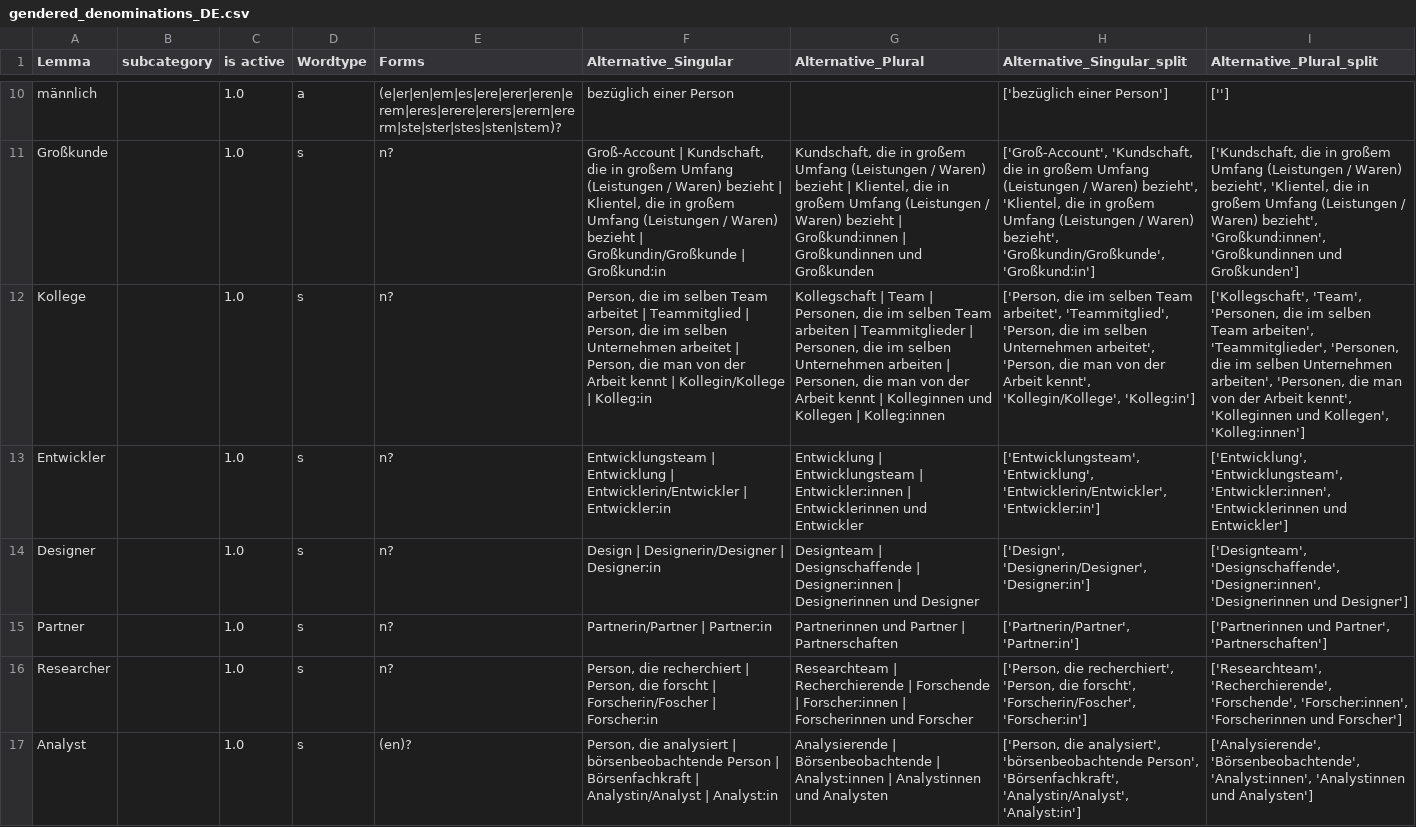
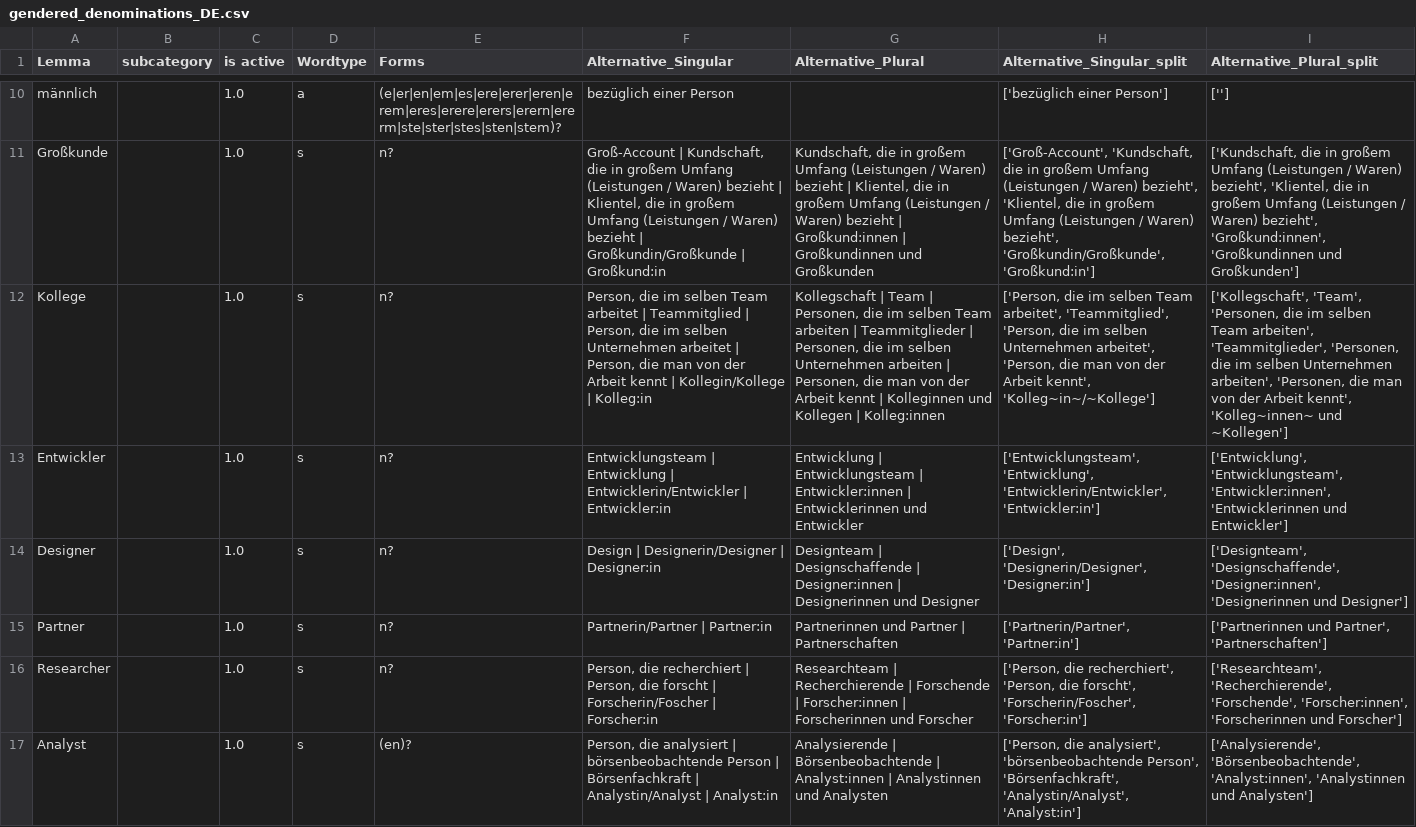
Before and after one commit to witty-works/nlp_api, a CSV file: training_data/gendered_denominations_DE.csv, drawn as a sheet; only a part is shown, gaps mark what is left out; the diff names each change by its address in the sheet, - before the commit and + after, or states it on an @@ line.

Commit message:
auto transform gendered role alternatives

```diff
--- a/training_data/gendered_denominations_DE.csv
+++ b/training_data/gendered_denominations_DE.csv
-H12 (Alternative_Singular_split): …Arbeit kennt', 'Kollegin/Kollege', 'Kolleg:in']
+H12 (Alternative_Singular_split): …Arbeit kennt', 'Kolleg~in~/~Kollege']
-I12 (Alternative_Plural_split): …Arbeit kennt', 'Kolleginnen und Kollegen', 'Kolleg:innen']
+I12 (Alternative_Plural_split): …Arbeit kennt', 'Kolleg~innen~ und ~Kollegen']
```
Also changed, not shown: 1 other file.
